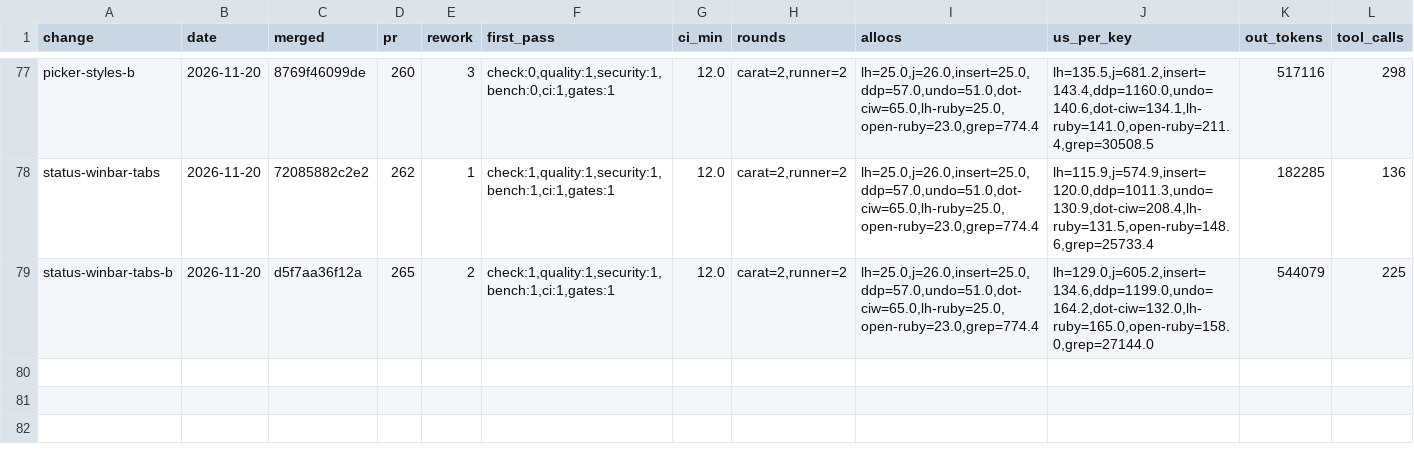
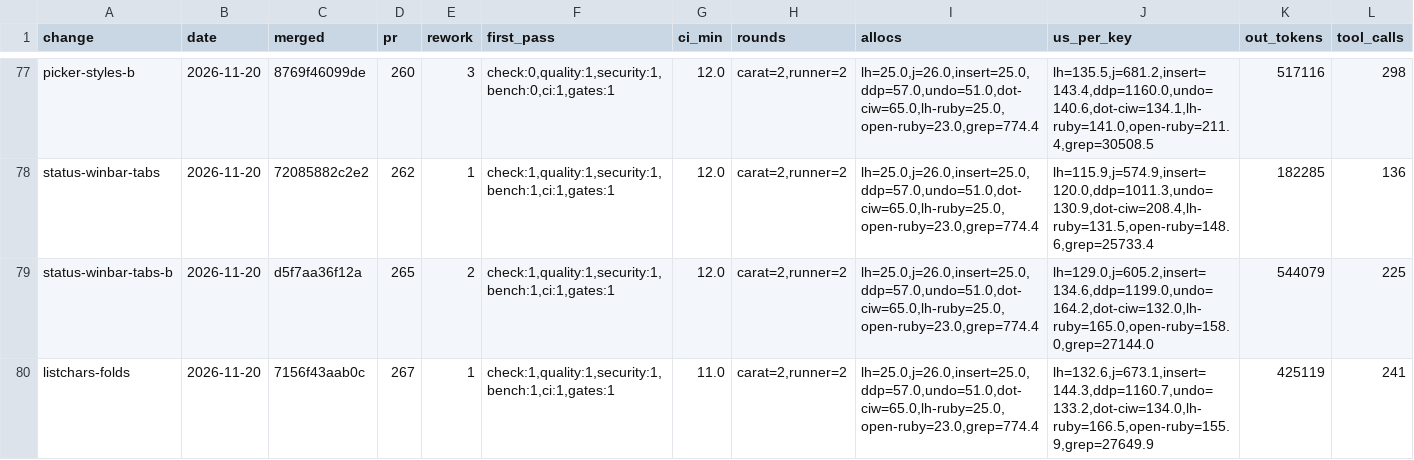
Before and after one commit to oraul/carat, a TSV file: docs/metrics-feature.tsv, drawn as a sheet; only a part is shown, gaps mark what is left out; rows hold the shown columns only; the diff names each change by its address in the sheet, - before the commit and + after, or states it on an @@ line.

```diff
--- a/docs/metrics-feature.tsv
+++ b/docs/metrics-feature.tsv
+row 80: listchars-folds | 2026-11-20 | 7156f43aab0c | 267 | 1 | check:1,quality:1,security:1,bench:1,ci:1,gates:1 | 11.0 | carat=2,runner=2 | lh=25.0,j=26.0,insert=25.0,ddp=57.0,undo=51.0,dot-ciw=65.0,lh-ruby=25.0,open-ruby=23.0,grep=774.4 | lh=132.6,j=673.1,insert=144.3,ddp=1160.7,undo=133.2,dot-ciw=134.0,lh-ruby=166.5,open-ruby=155.9,grep=27649.9 | 425119 | 241
```
Also changed, not shown: docs/metrics-backlog.tsv, docs/sprints.tsv, 18 other files.
